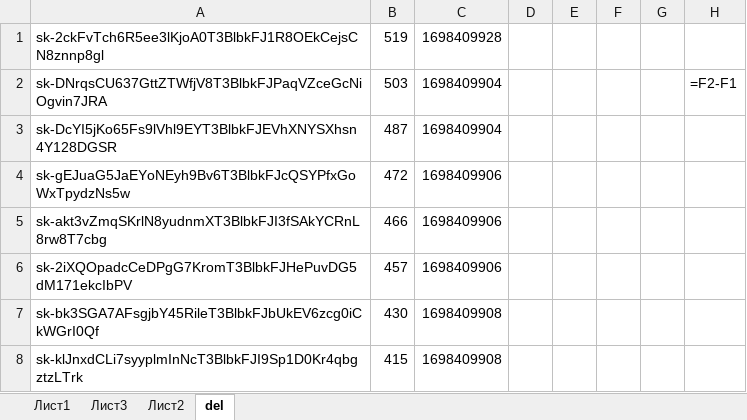
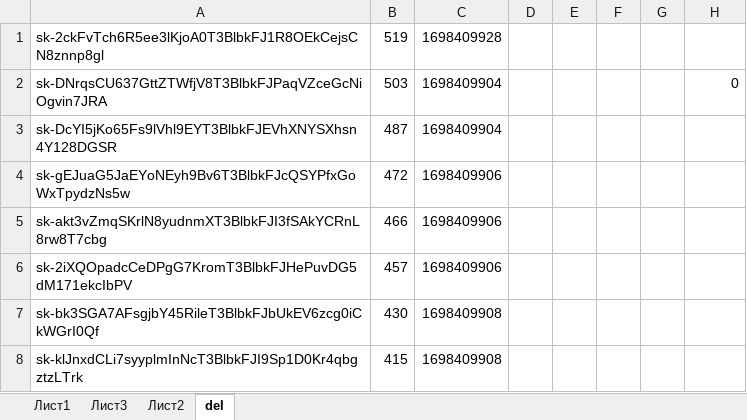
Before and after one commit to Ivan-Zhdanov/vkus_multi, an Excel workbook: API_KEYS.xlsx, sheet del, drawn as a sheet; values as stored, in another font and other column widths than the file's, no borders; formulas without a stored value are shown as written; the diff names each change by its address in the sheet, - before the commit and + after, or states it on an @@ line.

```diff
--- a/API_KEYS.xlsx (sheet del)
+++ b/API_KEYS.xlsx (sheet del)
-H2: =F2-F1
+H2: 0
```
